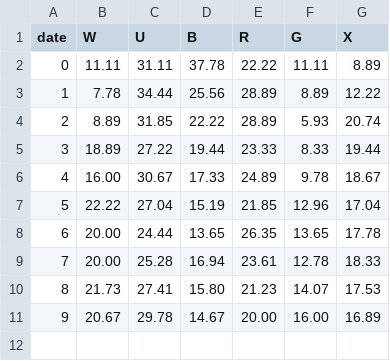
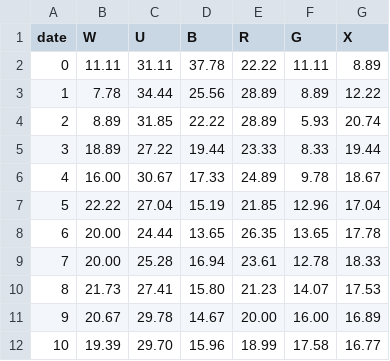
Before and after one commit to RosyGraph/gocube, a CSV file: plots/Jorbas.csv, drawn as a sheet.

Commit message:
update webpage with new plot

```diff
--- a/plots/Jorbas.csv
+++ b/plots/Jorbas.csv
@@ -11 +11,2 @@ date,W,U,B,R,G,X
 9,20.67,29.78,14.67,20.00,16.00,16.89
+10,19.39,29.70,15.96,18.99,17.58,16.77
```
Also changed, not shown: plots/RosyGraph.csv, plots/Waluigi.csv, 2 other files.
